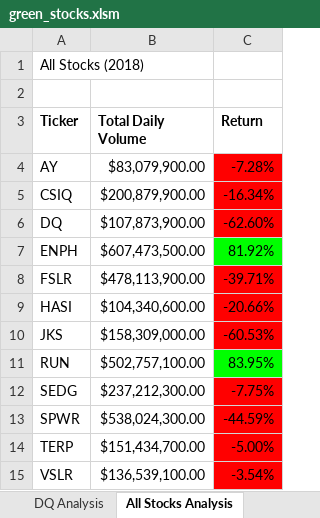
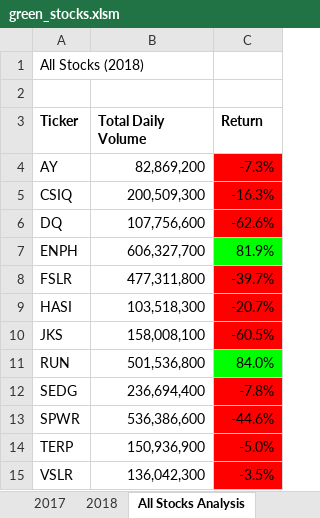
Before and after one commit to jwade688/stock-analysis, an Excel workbook: green_stocks.xlsm, sheet All Stocks Analysis, drawn as a sheet; values as stored, in another font and other column widths than the file's, no borders; charts and pictures not drawn; the diff names each change by its address in the sheet, - before the commit and + after, or states it on an @@ line.

```diff
--- a/green_stocks.xlsm (sheet All Stocks Analysis)
+++ b/green_stocks.xlsm (sheet All Stocks Analysis)
-sheet tab: DQ Analysis
-B4 (Total Daily Volume): $83,079,900.00
+B4 (Total Daily Volume): 82,869,200
-C4 (Return): -7.28%
+C4 (Return): -7.3%
-B5 (Total Daily Volume): $200,879,900.00
+B5 (Total Daily Volume): 200,509,300
-C5 (Return): -16.34%
+C5 (Return): -16.3%
-B6 (Total Daily Volume): $107,873,900.00
+B6 (Total Daily Volume): 107,756,600
-C6 (Return): -62.60%
+C6 (Return): -62.6%
-B7 (Total Daily Volume): $607,473,500.00
+B7 (Total Daily Volume): 606,327,700
-C7 (Return): 81.92%
+C7 (Return): 81.9%
-B8 (Total Daily Volume): $478,113,900.00
+B8 (Total Daily Volume): 477,311,800
-C8 (Return): -39.71%
+C8 (Return): -39.7%
-B9 (Total Daily Volume): $104,340,600.00
+B9 (Total Daily Volume): 103,518,300
-C9 (Return): -20.66%
+C9 (Return): -20.7%
-B10 (Total Daily Volume): $158,309,000.00
+B10 (Total Daily Volume): 158,008,100
-C10 (Return): -60.53%
+C10 (Return): -60.5%
-B11 (Total Daily Volume): $502,757,100.00
+B11 (Total Daily Volume): 501,536,800
-C11 (Return): 83.95%
+C11 (Return): 84.0%
-B12 (Total Daily Volume): $237,212,300.00
+B12 (Total Daily Volume): 236,694,400
-C12 (Return): -7.75%
+C12 (Return): -7.8%
-B13 (Total Daily Volume): $538,024,300.00
+B13 (Total Daily Volume): 536,386,600
-C13 (Return): -44.59%
+C13 (Return): -44.6%
-B14 (Total Daily Volume): $151,434,700.00
+B14 (Total Daily Volume): 150,936,900
-C14 (Return): -5.00%
+C14 (Return): -5.0%
-B15 (Total Daily Volume): $136,539,100.00
+B15 (Total Daily Volume): 136,042,300
-C15 (Return): -3.54%
+C15 (Return): -3.5%
```
Also changed, not shown: other sheet tabs, charts or pictures.
